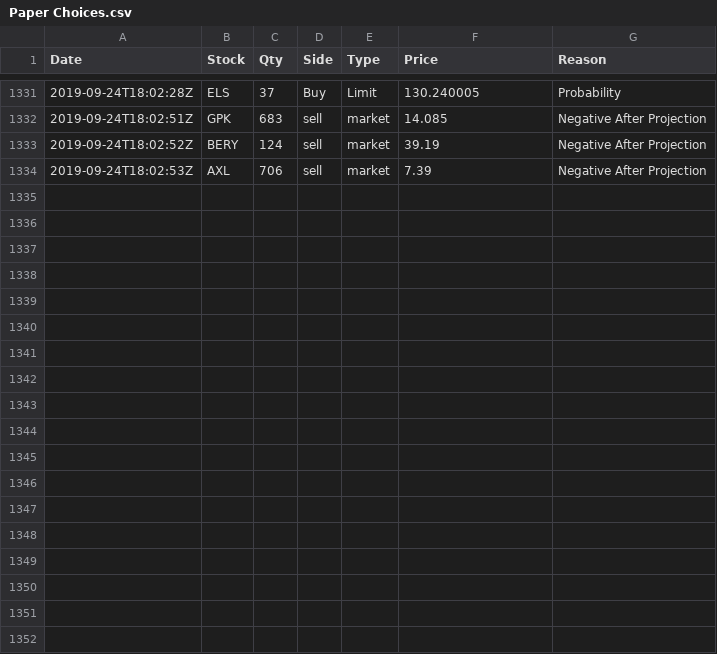
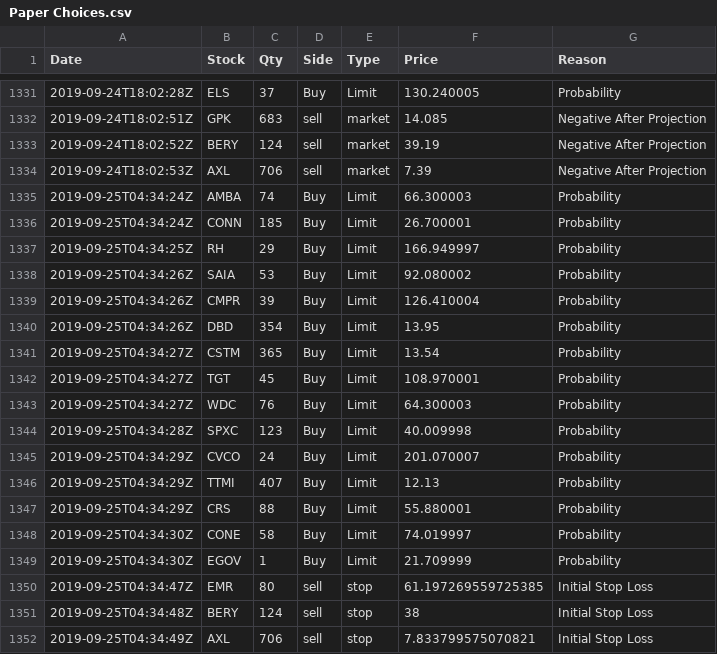
Before and after one commit to webclinic017/Stock-Strategy-Exploration, a CSV file: Data/Decison Tracking/Paper Choices.csv, drawn as a sheet; only a part is shown, gaps mark what is left out.

Commit message:
Fixed error with stock pull running some back tests

```diff
--- a/Data/Decison Tracking/Paper Choices.csv
+++ b/Data/Decison Tracking/Paper Choices.csv
@@ -1334 +1334,19 @@ Date,Stock,Qty,Side,Type,Price,Reason
 2019-09-24T18:02:53Z,AXL,706,sell,market,7.39,Negative After Projection
+2019-09-25T04:34:24Z,AMBA,74,Buy,Limit,66.300003,Probability
+2019-09-25T04:34:24Z,CONN,185,Buy,Limit,26.700001,Probability
+2019-09-25T04:34:25Z,RH,29,Buy,Limit,166.949997,Probability
+2019-09-25T04:34:26Z,SAIA,53,Buy,Limit,92.080002,Probability
+2019-09-25T04:34:26Z,CMPR,39,Buy,Limit,126.410004,Probability
+2019-09-25T04:34:26Z,DBD,354,Buy,Limit,13.95,Probability
+2019-09-25T04:34:27Z,CSTM,365,Buy,Limit,13.54,Probability
+2019-09-25T04:34:27Z,TGT,45,Buy,Limit,108.970001,Probability
+2019-09-25T04:34:27Z,WDC,76,Buy,Limit,64.300003,Probability
+2019-09-25T04:34:28Z,SPXC,123,Buy,Limit,40.009998,Probability
+2019-09-25T04:34:29Z,CVCO,24,Buy,Limit,201.070007,Probability
+2019-09-25T04:34:29Z,TTMI,407,Buy,Limit,12.13,Probability
+2019-09-25T04:34:29Z,CRS,88,Buy,Limit,55.880001,Probability
+2019-09-25T04:34:30Z,CONE,58,Buy,Limit,74.019997,Probability
+2019-09-25T04:34:30Z,EGOV,1,Buy,Limit,21.709999,Probability
+2019-09-25T04:34:47Z,EMR,80,sell,stop,61.197269559725385,Initial Stop Loss
+2019-09-25T04:34:48Z,BERY,124,sell,stop,38,Initial Stop Loss
+2019-09-25T04:34:49Z,AXL,706,sell,stop,7.833799575070821,Initial Stop Loss
```
Also changed, not shown: 5 other files.
